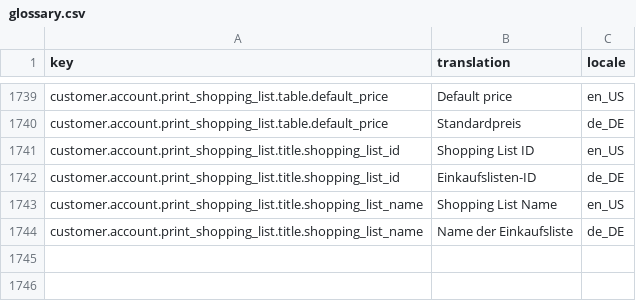
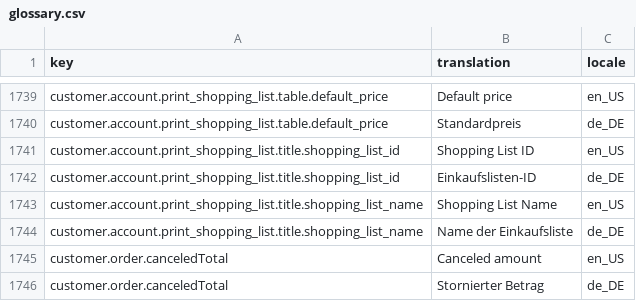
Before and after one commit to spryker-shop/b2b-demo-shop, a CSV file: data/import/glossary.csv, drawn as a sheet; only a part is shown, gaps mark what is left out; the diff names each change by its address in the sheet, - before the commit and + after, or states it on an @@ line.

Commit message:
ps-955/ps-1191: canceled amount for glossary is missed

```diff
--- a/data/import/glossary.csv
+++ b/data/import/glossary.csv
+row 1745: customer.order.canceledTotal | Canceled amount | en_US
+row 1746: customer.order.canceledTotal | Stornierter Betrag | de_DE
```
